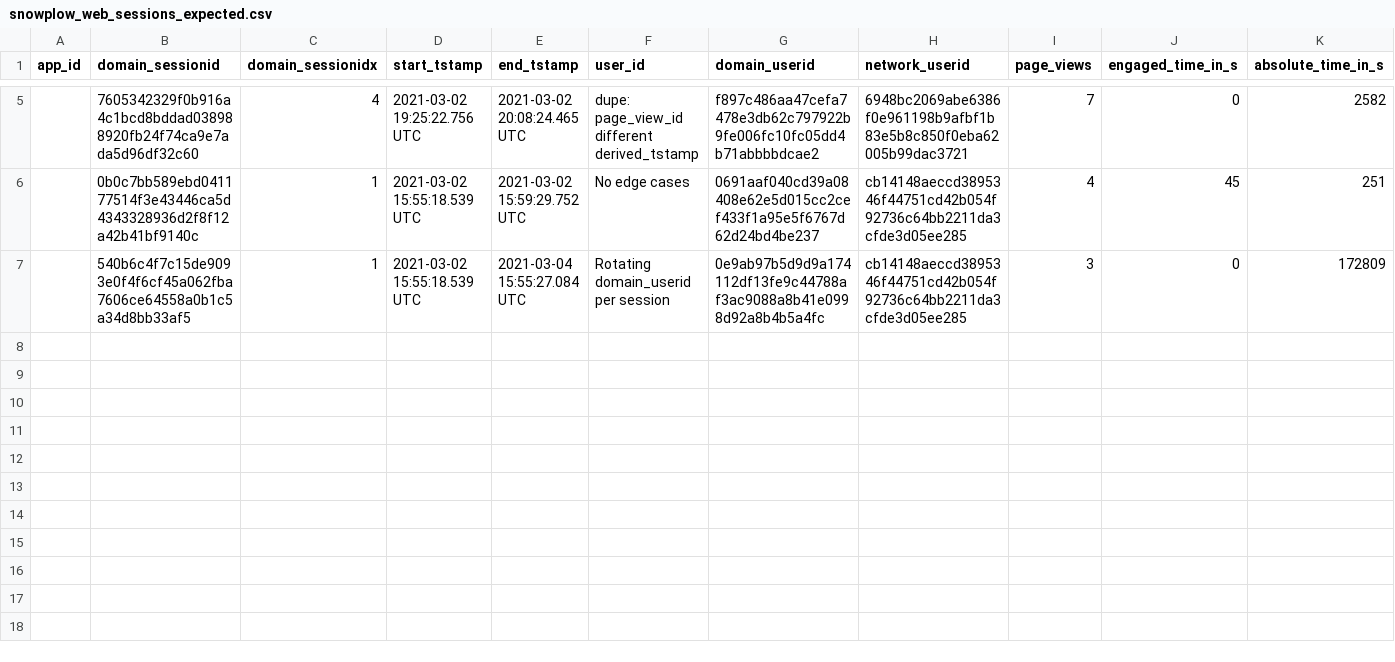
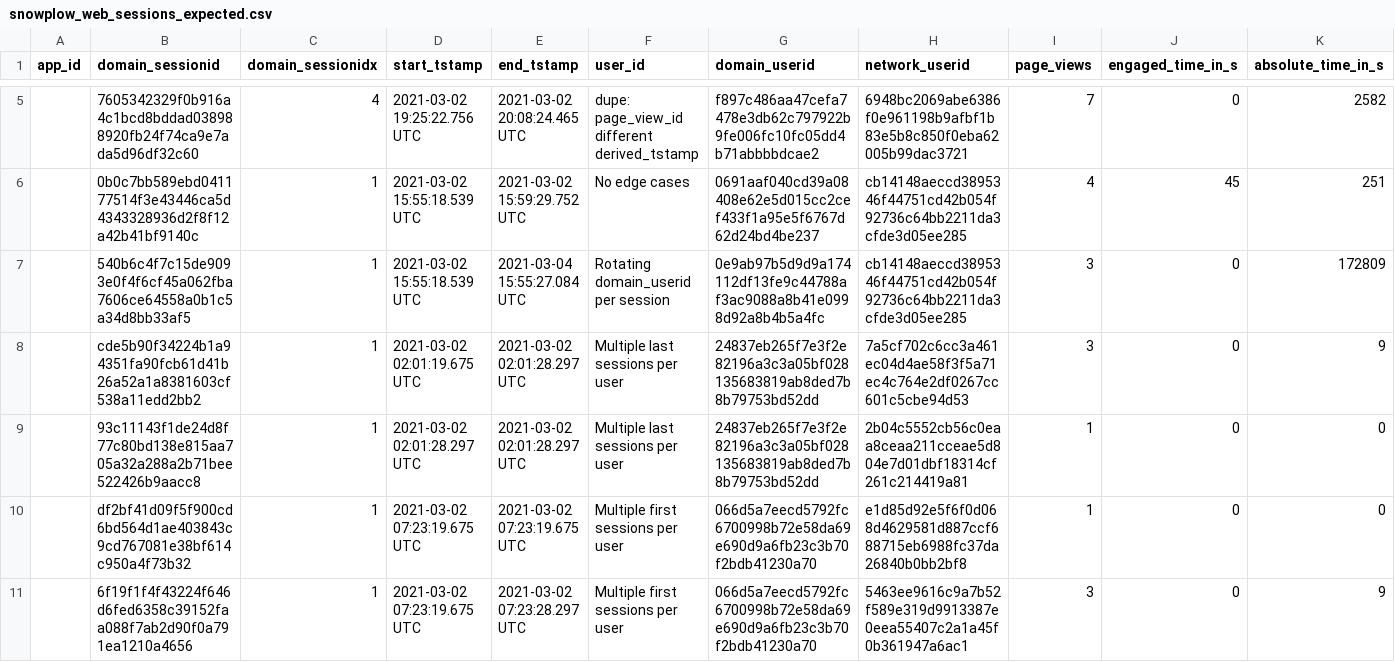
Before and after one commit to snowplow/dbt-snowplow-web, a CSV file: integration_tests/data/expected/redshift/snowplow_web_sessions_expected.csv, drawn as a sheet; only a part is shown, gaps mark what is left out; rows hold the shown columns only; the diff names each change by its address in the sheet, - before the commit and + after, or states it on an @@ line.

```diff
--- a/integration_tests/data/expected/redshift/snowplow_web_sessions_expected.csv
+++ b/integration_tests/data/expected/redshift/snowplow_web_sessions_expected.csv
+row 8:  | cde5b90f34224b1a94351fa90fcb61d41b26a52a1a8381603cf538a11edd2bb2 | 1 | 2021-03-02 02:01:19.675 UTC | 2021-03-02 02:01:28.297 UTC | Multiple last sessions per user | 24837eb265f7e3f2e82196a3c3a05bf028135683819ab8ded7b8b79753bd52dd | 7a5cf702c6cc3a461ec04d4ae58f3f5a71ec4c764e2df0267cc601c5cbe94d53 | 3 | 0 | 9
+row 9:  | 93c11143f1de24d8f77c80bd138e815aa705a32a288a2b71bee522426b9aacc8 | 1 | 2021-03-02 02:01:28.297 UTC | 2021-03-02 02:01:28.297 UTC | Multiple last sessions per user | 24837eb265f7e3f2e82196a3c3a05bf028135683819ab8ded7b8b79753bd52dd | 2b04c5552cb56c0eaa8ceaa211cceae5d804e7d01dbf18314cf261c214419a81 | 1 | 0 | 0
+row 10:  | df2bf41d09f5f900cd6bd564d1ae403843c9cd767081e38bf614c950a4f73b32 | 1 | 2021-03-02 07:23:19.675 UTC | 2021-03-02 07:23:19.675 UTC | Multiple first sessions per user | 066d5a7eecd5792fc6700998b72e58da69e690d9a6fb23c3b70f2bdb41230a70 | e1d85d92e5f6f0d068d4629581d887ccf688715eb6988fc37da26840b0bb2bf8 | 1 | 0 | 0
+row 11:  | 6f19f1f4f43224f646d6fed6358c39152faa088f7ab2d90f0a791ea1210a4656 | 1 | 2021-03-02 07:23:19.675 UTC | 2021-03-02 07:23:28.297 UTC | Multiple first sessions per user | 066d5a7eecd5792fc6700998b72e58da69e690d9a6fb23c3b70f2bdb41230a70 | 5463ee9616c9a7b52f589e319d9913387e0eea55407c2a1a45f0b361947a6ac1 | 3 | 0 | 9
```
Also changed, not shown: integration_tests/data/expected/bigquery/snowplow_web_sessions_expected.csv, integration_tests/data/expected/bigquery/snowplow_web_users_expected.csv, 9 other files.
